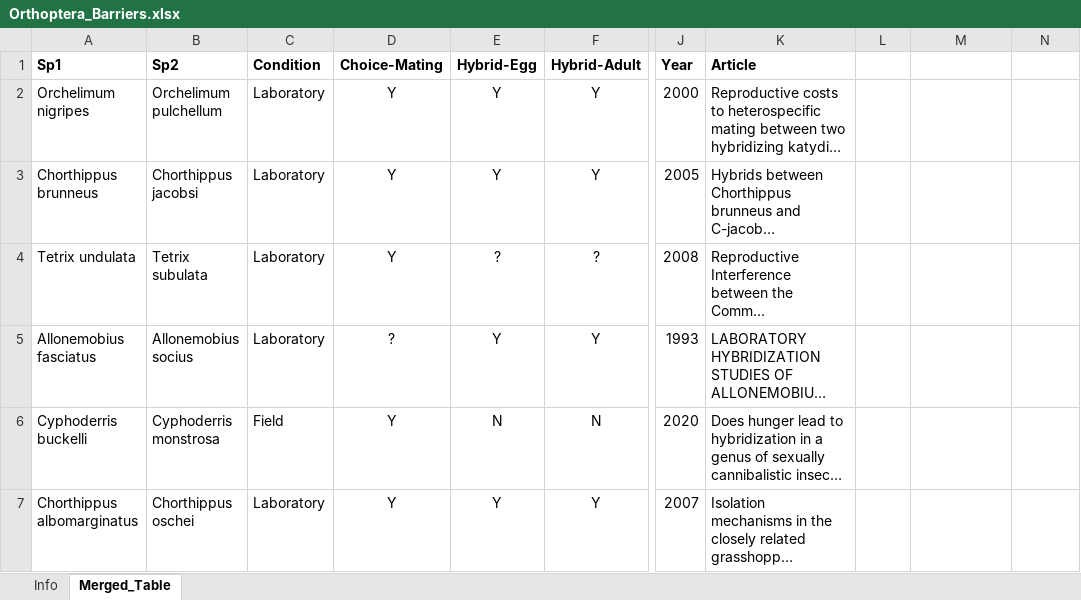
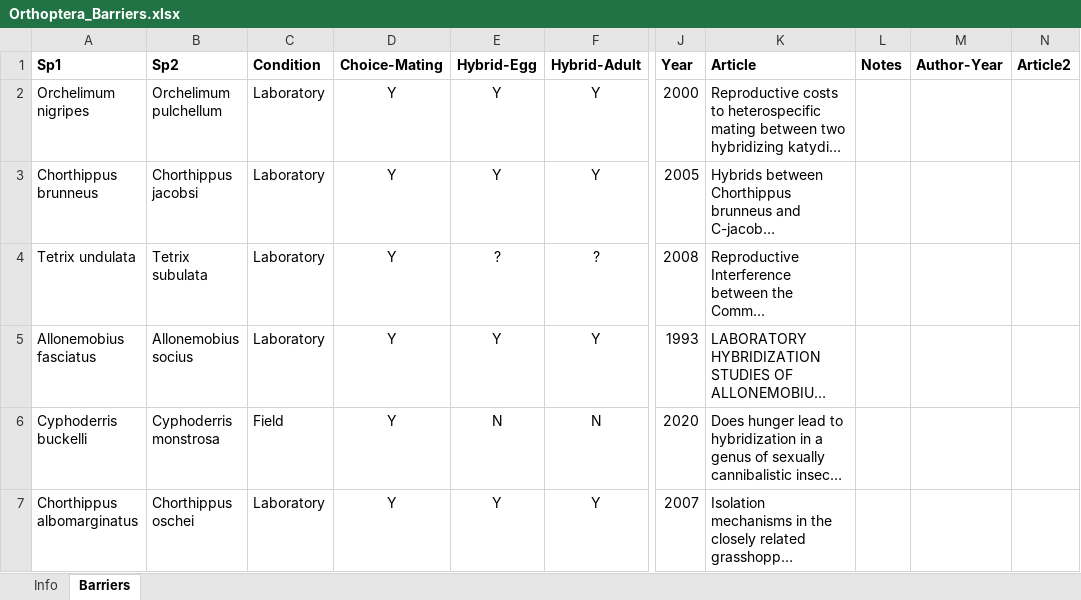
Before and after one commit to LuisRodrigoArce-Valdes/Insect_Hybridization_CC, an Excel workbook: Windows/Busquedas/Barriers/Orthoptera/Orthoptera_Barriers.xlsx, sheet Barriers, drawn as a sheet; only a part is shown, gaps mark what is left out; long unchanged cells end in …; values as stored, in another font and other column widths than the file's, no borders; the diff covers the shown part only; the diff names each change by its address in the sheet, - before the commit and + after, or states it on an @@ line.

```diff
--- a/Windows/Busquedas/Barriers/Orthoptera/Orthoptera_Barriers.xlsx (sheet Barriers)
+++ b/Windows/Busquedas/Barriers/Orthoptera/Orthoptera_Barriers.xlsx (sheet Barriers)
-sheet tab: Merged_Table
+sheet tab: Barriers
-L1: (empty)
+L1: Notes
-M1: (empty)
+M1: Author-Year
-N1: (empty)
+N1: Article2
-D5 (Choice-Mating): ?
+D5 (Choice-Mating): Y
```
Also changed, not shown: 37 edited cells elsewhere in this sheet, sheet Info, 5 other files.
